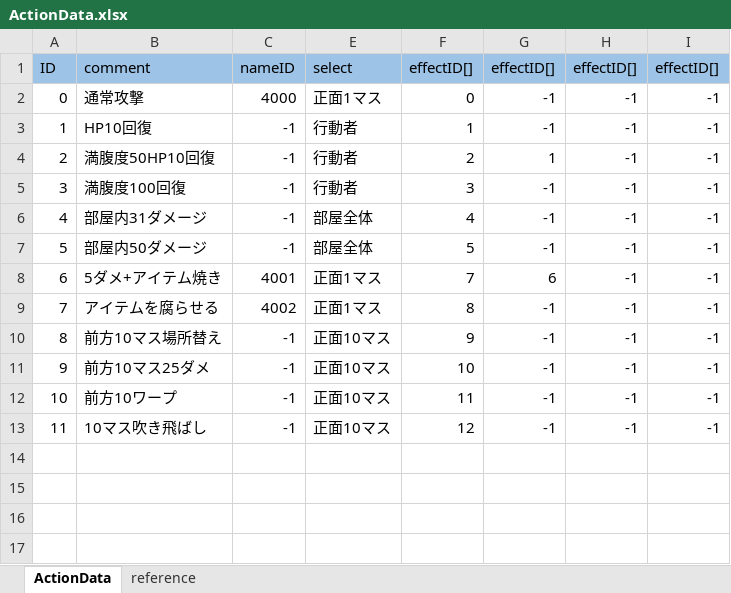
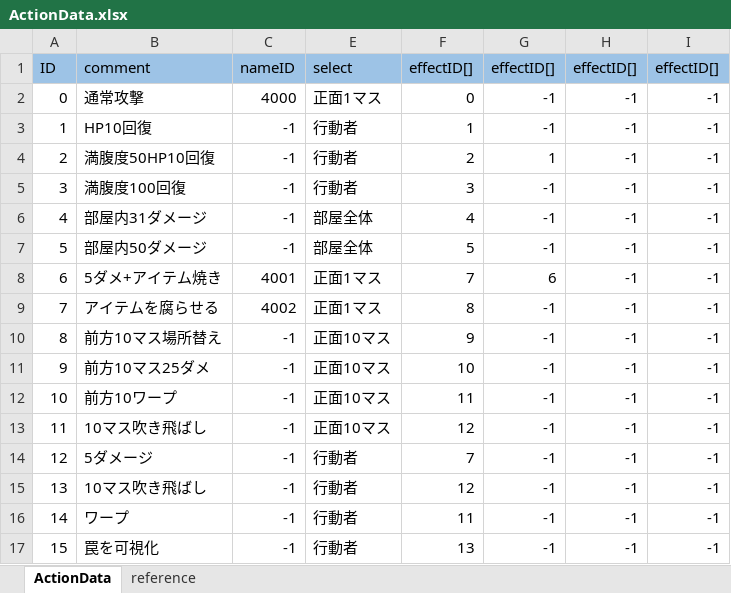
Before and after one commit to nobuRogue/2DRoguelike, an Excel workbook: Assets/Resources/MasterData/ActionData.xlsx, sheet ActionData, drawn as a sheet; values as stored, in another font and other column widths than the file's, no borders; the diff names each change by its address in the sheet, - before the commit and + after, or states it on an @@ line.

```diff
--- a/Assets/Resources/MasterData/ActionData.xlsx (sheet ActionData)
+++ b/Assets/Resources/MasterData/ActionData.xlsx (sheet ActionData)
+row 14: 12 | 5ダメージ | -1 | 行動者 | 7 | -1 | -1 | -1
+row 15: 13 | 10マス吹き飛ばし | -1 | 行動者 | 12 | -1 | -1 | -1
+row 16: 14 | ワープ | -1 | 行動者 | 11 | -1 | -1 | -1
+row 17: 15 | 罠を可視化 | -1 | 行動者 | 13 | -1 | -1 | -1
```
Also changed, not shown: sheet reference, hidden cells, Assets/Resources/MasterData/ActionEffectData.xlsx, Assets/Resources/MasterData/ItemData.xlsx, 42 other files.
